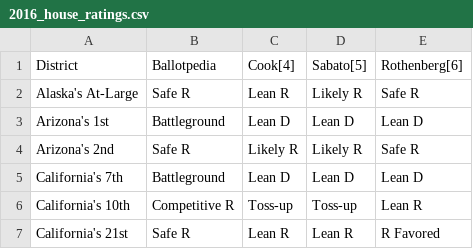
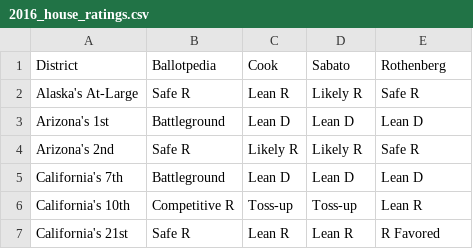
Before and after one commit to wmceachen/tweetVotes, a CSV file: elections/2016/2016_house_ratings.csv, drawn as a sheet; only a part is shown.

```diff
--- a/elections/2016/2016_house_ratings.csv
+++ b/elections/2016/2016_house_ratings.csv
@@ -1,2 +1,2 @@
-District,Ballotpedia,Cook[4],Sabato[5],Rothenberg[6]
+District,Ballotpedia,Cook,Sabato,Rothenberg
 Alaska's At-Large,Safe R,Lean R,Likely R,Safe R
```
Also changed, not shown: elections/2016/2016_senate_ratings.csv, 4 other files.
